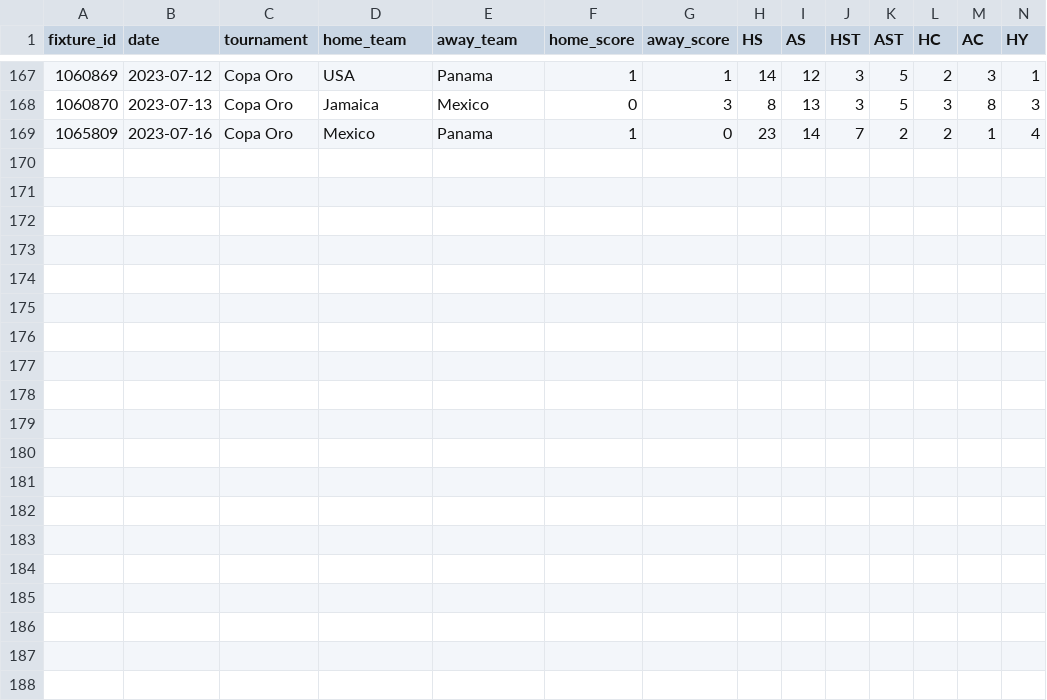
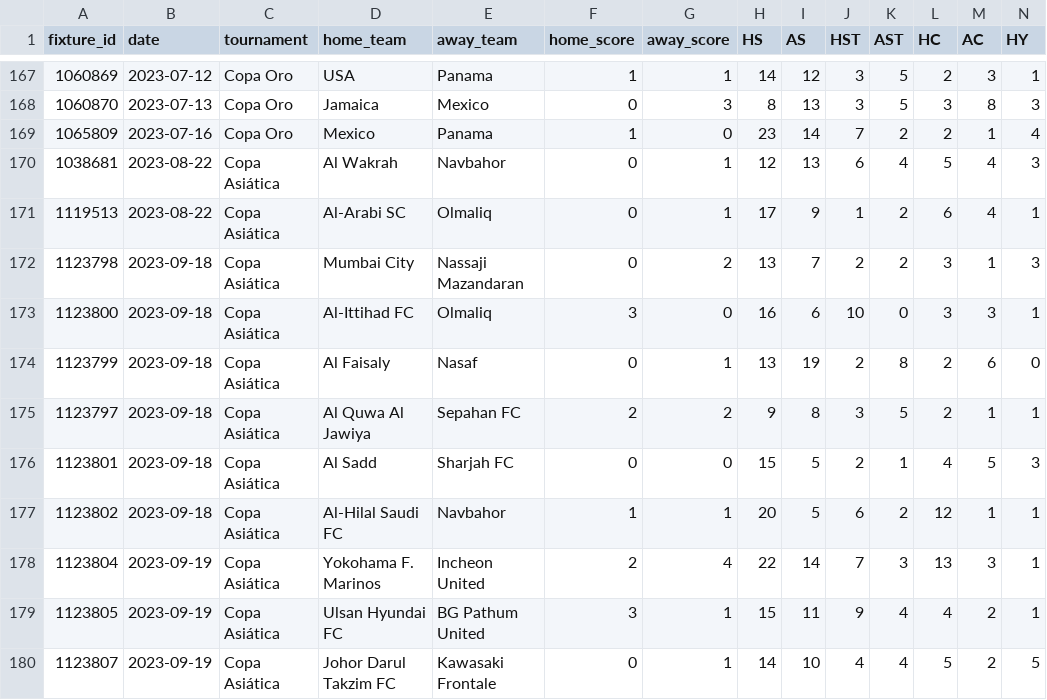
Before and after one commit to lniquensuarez-collab/PrediccionesIA, a CSV file: datos_reales_selecciones.csv, drawn as a sheet; only a part is shown, gaps mark what is left out; rows hold the shown columns only; the diff names each change by its address in the sheet, - before the commit and + after, or states it on an @@ line.

```diff
--- a/datos_reales_selecciones.csv
+++ b/datos_reales_selecciones.csv
+row 170: 1038681 | 2023-08-22 | Copa Asiática | Al Wakrah | Navbahor | 0 | 1 | 12 | 13 | 6 | 4 | 5 | 4 | 3
+row 171: 1119513 | 2023-08-22 | Copa Asiática | Al-Arabi SC | Olmaliq | 0 | 1 | 17 | 9 | 1 | 2 | 6 | 4 | 1
+row 172: 1123798 | 2023-09-18 | Copa Asiática | Mumbai City | Nassaji Mazandaran | 0 | 2 | 13 | 7 | 2 | 2 | 3 | 1 | 3
+row 173: 1123800 | 2023-09-18 | Copa Asiática | Al-Ittihad FC | Olmaliq | 3 | 0 | 16 | 6 | 10 | 0 | 3 | 3 | 1
+row 174: 1123799 | 2023-09-18 | Copa Asiática | Al Faisaly | Nasaf | 0 | 1 | 13 | 19 | 2 | 8 | 2 | 6 | 0
+row 175: 1123797 | 2023-09-18 | Copa Asiática | Al Quwa Al Jawiya | Sepahan FC | 2 | 2 | 9 | 8 | 3 | 5 | 2 | 1 | 1
+row 176: 1123801 | 2023-09-18 | Copa Asiática | Al Sadd | Sharjah FC | 0 | 0 | 15 | 5 | 2 | 1 | 4 | 5 | 3
+row 177: 1123802 | 2023-09-18 | Copa Asiática | Al-Hilal Saudi FC | Navbahor | 1 | 1 | 20 | 5 | 6 | 2 | 12 | 1 | 1
+row 178: 1123804 | 2023-09-19 | Copa Asiática | Yokohama F. Marinos | Incheon United | 2 | 4 | 22 | 14 | 7 | 3 | 13 | 3 | 1
+row 179: 1123805 | 2023-09-19 | Copa Asiática | Ulsan Hyundai FC | BG Pathum United | 3 | 1 | 15 | 11 | 9 | 4 | 4 | 2 | 1
+row 180: 1123807 | 2023-09-19 | Copa Asiática | Johor Darul Takzim FC | Kawasaki Frontale | 0 | 1 | 14 | 10 | 4 | 4 | 5 | 2 | 5
```
